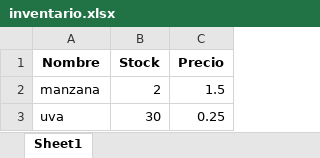
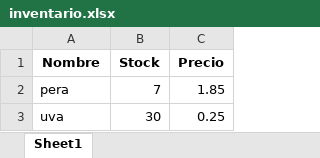
Before and after one commit to mo3b1us/proyecto_examen_progII, an Excel workbook: inventario.xlsx, sheet Sheet1, drawn as a sheet; values as stored, in another font and other column widths than the file's, no borders; removed rows and columns are numbered as before the commit, all else as after; the diff names each change by its address in the sheet, - before the commit and + after, or states it on an @@ line.

```diff
--- a/inventario.xlsx (sheet Sheet1)
+++ b/inventario.xlsx (sheet Sheet1)
-row 2: manzana | 2 | 1.5
+row 2: pera | 7 | 1.85
```
Also changed, not shown: 3 other files.
